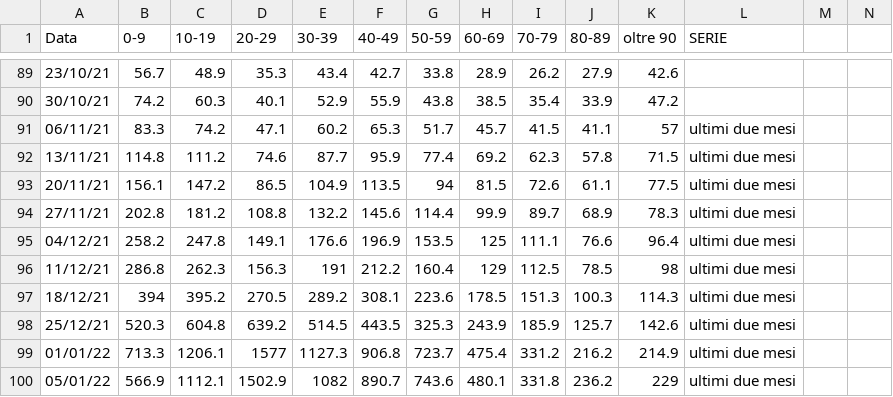
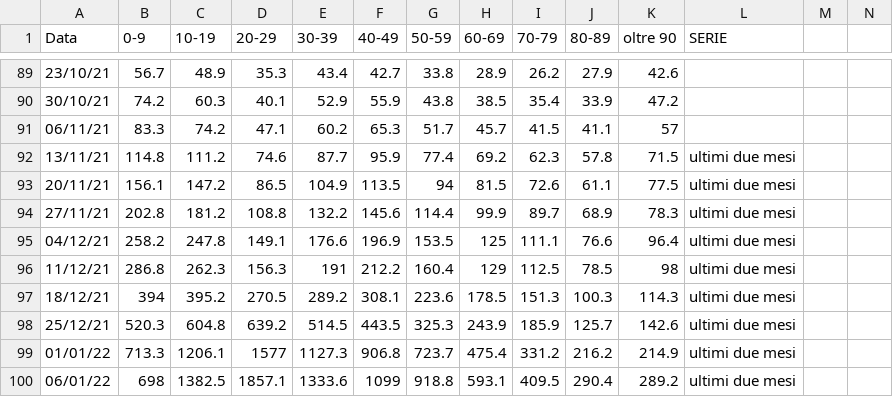
Before and after one commit to Paulsword/PilloleOttimismo, a CSV file: Vaccini Settimane.csv, drawn as a sheet; only a part is shown, gaps mark what is left out; removed rows and columns are numbered as before the commit, all else as after; rows hold the shown columns only; the diff names each change by its address in the sheet, - before the commit and + after, or states it on an @@ line.

```diff
--- a/Vaccini Settimane.csv
+++ b/Vaccini Settimane.csv
-L91 (SERIE): ultimi due mesi
+L91 (SERIE): (empty)
-row 100: 05/01/22 | 566.9 | 1112.1 | 1502.9 | 1082 | 890.7 | 743.6 | 480.1 | 331.8 | 236.2 | 229 | ultimi due mesi
+row 100: 06/01/22 | 698 | 1382.5 | 1857.1 | 1333.6 | 1099 | 918.8 | 593.1 | 409.5 | 290.4 | 289.2 | ultimi due mesi
```
Also changed, not shown: Casi Settimane.csv, Casi decessi vaccini.csv, 8 other files.
